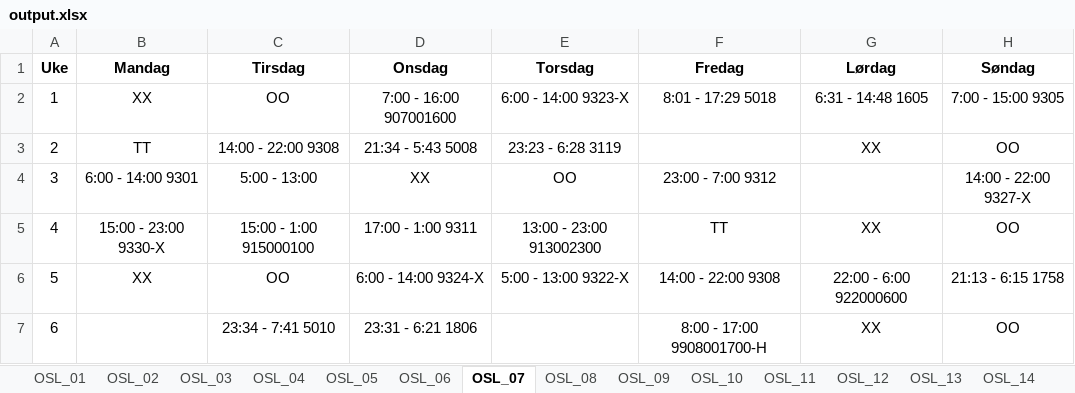
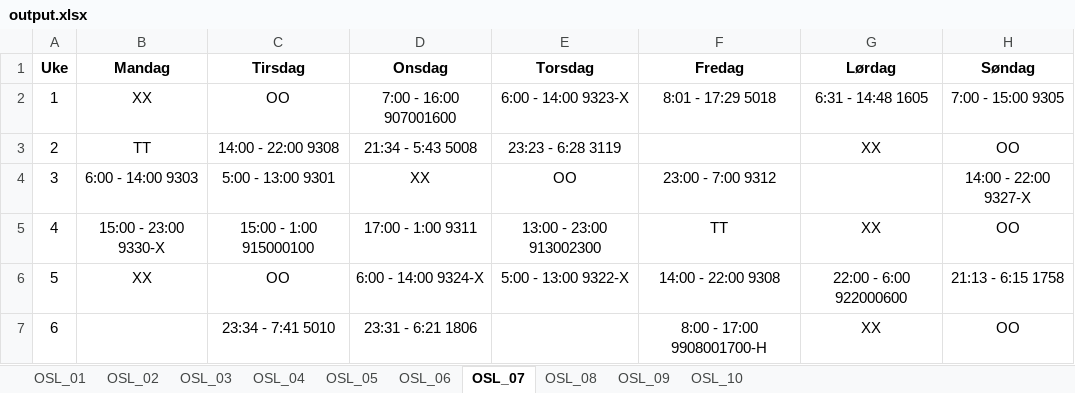
Before and after one commit to solveotto/shift_rotation_organizer, an Excel workbook: output.xlsx, sheet OSL_07, drawn as a sheet; values as stored, in another font and other column widths than the file's, no borders; conditional formats not drawn; the diff names each change by its address in the sheet, - before the commit and + after, or states it on an @@ line.

```diff
--- a/output.xlsx (sheet OSL_07)
+++ b/output.xlsx (sheet OSL_07)
-sheet tab: OSL_11
-sheet tab: OSL_12
-sheet tab: OSL_13
-sheet tab: OSL_14
-B4 (Mandag): 6:00 - 14:00 9301
+B4 (Mandag): 6:00 - 14:00 9303
-C4 (Tirsdag): 5:00 - 13:00
+C4 (Tirsdag): 5:00 - 13:00 9301
```
Also changed, not shown: sheet OSL_08, sheet OSL_05, sheet OSL_03, sheet OSL_10, sheet OSL_06, other sheet tabs, 2 other files.
